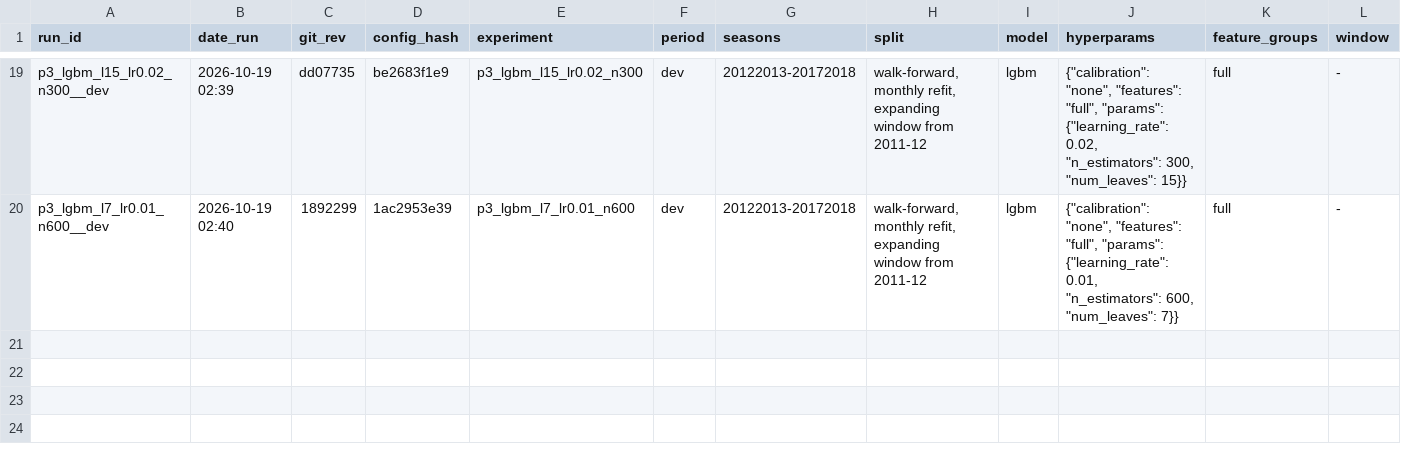
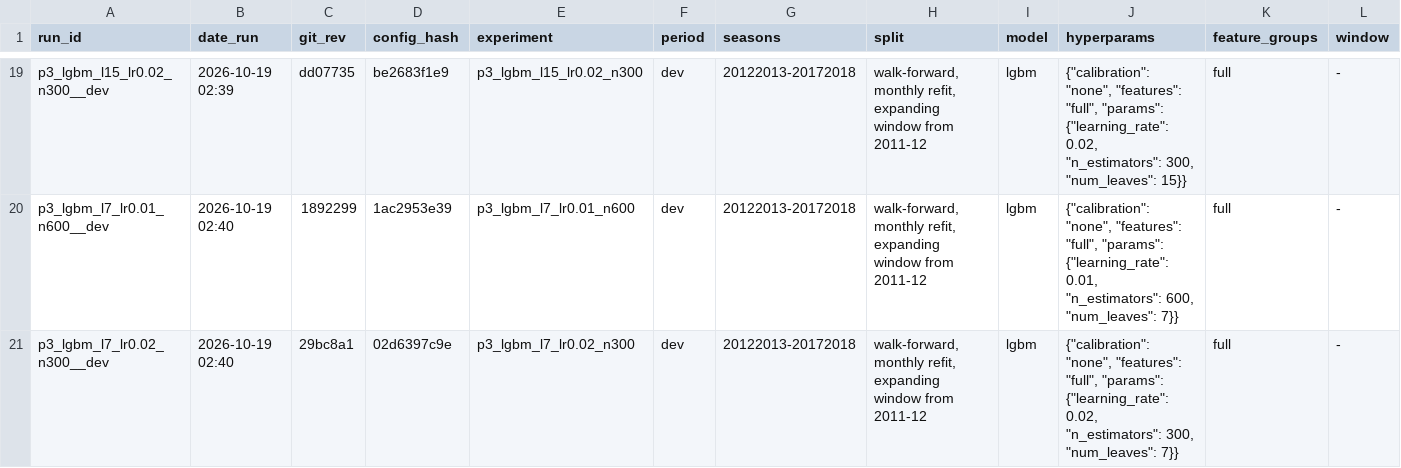
Before and after one commit to Sevbro123/swedish-suede, a CSV file: results/experiments.csv, drawn as a sheet; only a part is shown, gaps mark what is left out; rows hold the shown columns only; the diff names each change by its address in the sheet, - before the commit and + after, or states it on an @@ line.

```diff
--- a/results/experiments.csv
+++ b/results/experiments.csv
+row 21: p3_lgbm_l7_lr0.02_n300__dev | 2026-10-19 02:40 | 29bc8a1 | 02d6397c9e | p3_lgbm_l7_lr0.02_n300 | dev | 20122013-20172018 | walk-forward, monthly refit, expanding window from 2011-12 | lgbm | {"calibration": "none", "features": "full", "params": {"learning_rate": 0.02, "n_estimators": 300, "num_leaves": 7}} | full | -
```
Also changed, not shown: 5 other files.
